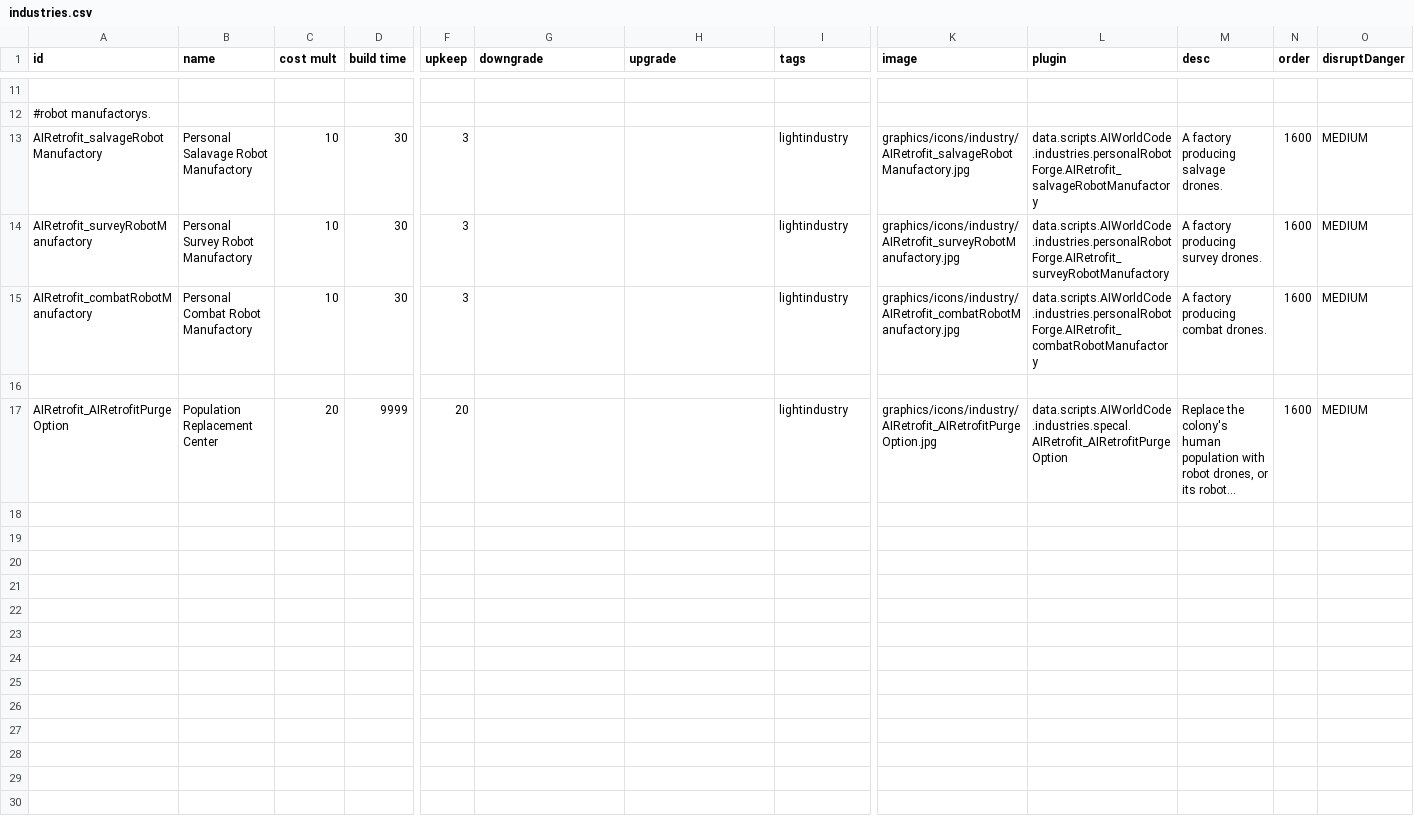
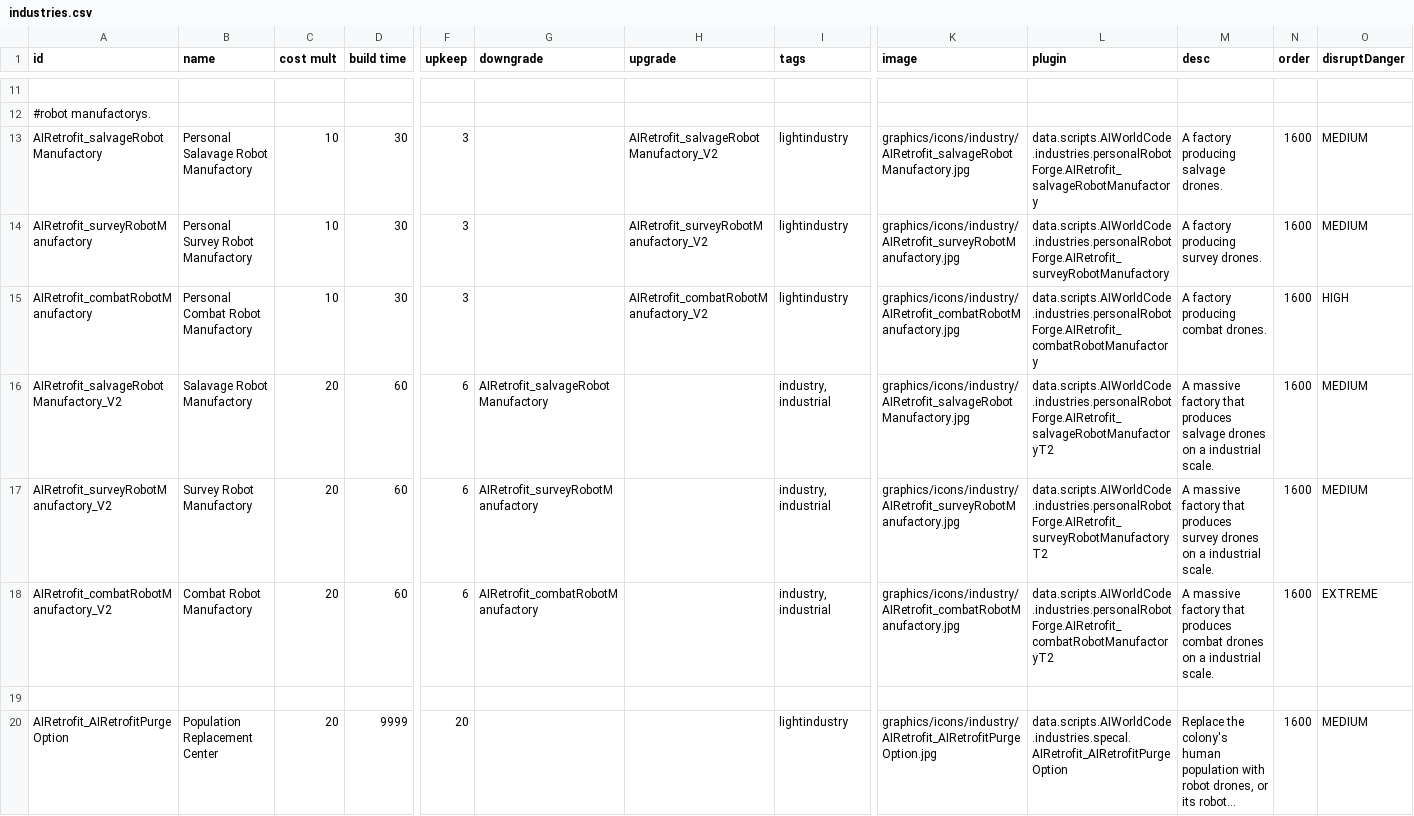
Before and after one commit to Alaricdragon/AIRetrofits, a CSV file: data/campaign/industries.csv, drawn as a sheet; only a part is shown, gaps mark what is left out; long unchanged cells end in …; rows hold the shown columns only; the diff names each change by its address in the sheet, - before the commit and + after, or states it on an @@ line.

```diff
--- a/data/campaign/industries.csv
+++ b/data/campaign/industries.csv
-H13 (upgrade): (empty)
+H13 (upgrade): AIRetrofit_salvageRobotManufactory_V2
-H14 (upgrade): (empty)
+H14 (upgrade): AIRetrofit_surveyRobotManufactory_V2
-H15 (upgrade): (empty)
+H15 (upgrade): AIRetrofit_combatRobotManufactory_V2
-O15 (disruptDanger): MEDIUM
+O15 (disruptDanger): HIGH
+row 16: AIRetrofit_salvageRobotManufactory_V2 | Salavage Robot Manufactory | 20 | 60 | 6 | AIRetrofit_salvageRobotManufactory |  | industry, industrial | graphics/icons/industry/AIRetrofit_salvageRobotManufactory.jpg | data.scripts.AIWorldCode.industries.personalRobotForge.AIRetrofit_salvageRobotManufactoryT2 | A massive factory that produces salvage drones on a industrial scale. | 1600 | MEDIUM
+row 17: AIRetrofit_surveyRobotManufactory_V2 | Survey Robot Manufactory | 20 | 60 | 6 | AIRetrofit_surveyRobotManufactory |  | industry, industrial | graphics/icons/industry/AIRetrofit_surveyRobotManufactory.jpg | data.scripts.AIWorldCode.industries.personalRobotForge.AIRetrofit_surveyRobotManufactoryT2 | A massive factory that produces survey drones on a industrial scale. | 1600 | MEDIUM
+row 18: AIRetrofit_combatRobotManufactory_V2 | Combat Robot Manufactory | 20 | 60 | 6 | AIRetrofit_combatRobotManufactory |  | industry, industrial | graphics/icons/industry/AIRetrofit_combatRobotManufactory.jpg | data.scripts.AIWorldCode.industries.personalRobotForge.AIRetrofit_combatRobotManufactoryT2 | A massive factory that produces combat drones on a industrial scale. | 1600 | EXTREME
```
Also changed, not shown: 22 other files.
